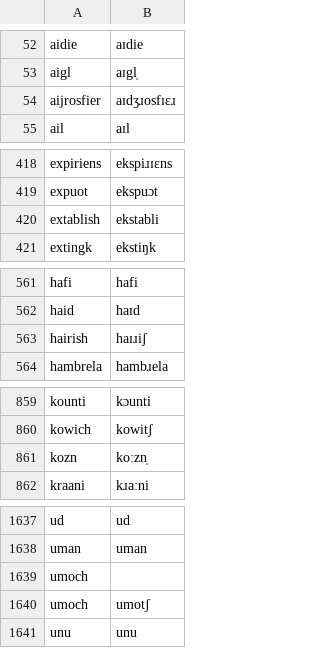
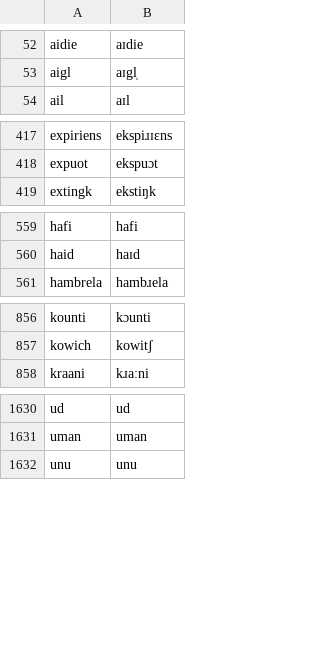
Before and after one commit to neurlang/dataset, a TSV file: jamaican/lexicon.tsv, drawn as a sheet; only a part is shown, gaps mark what is left out; the diff covers the shown part only.

Commit message:
Jamaican cutoff 36%

```diff
--- a/jamaican/lexicon.tsv
+++ b/jamaican/lexicon.tsv
@@ -53,3 +53,2 @@ aidie	aɪdie
 aigl	aɪgl̩
-aijrosfier	aɪdʒɹosfɪɛɹ
 ail	aɪl
@@ -419,3 +418,2 @@ expiriens	ekspiɹɪɛns
 expuot	ekspuɔt
-extablish	ekstabli
 extingk	ekstiŋk
@@ -562,3 +560,2 @@ hafi	hafi
 haid	haɪd
-hairish	haɪɹiʃ
 hambrela	hambɹela
@@ -860,3 +857,2 @@ kounti	kɔunti
 kowich	kowitʃ
-kozn	koːzn̩
 kraani	kɹaːni
@@ -1638,4 +1631,2 @@ ud	ud
 uman	uman
-umoch	
-umoch	umotʃ
 unu	unu
```
Also changed, not shown: 3 removed rows elsewhere in this file.
